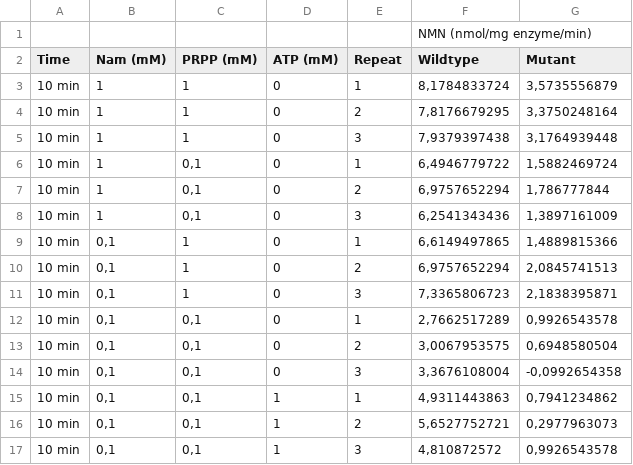
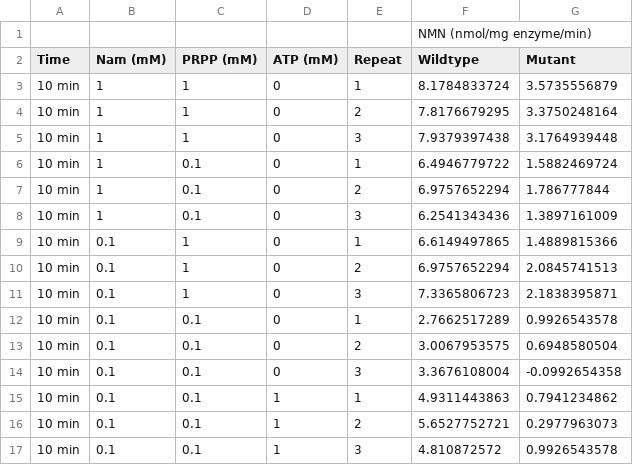
Before and after one commit to MathiasZiegler/literature, a CSV file: figures/NamPRT_activity/activity.csv, drawn as a sheet.

Commit message:
Komma to point

```diff
--- a/figures/NamPRT_activity/activity.csv
+++ b/figures/NamPRT_activity/activity.csv
@@ -2,16 +2,16 @@
 Time	Nam (mM)	PRPP (mM)	ATP (mM)	Repeat	Wildtype	Mutant
-10 min	1	1	0	1	8,1784833724	3,5735556879
-10 min	1	1	0	2	7,8176679295	3,3750248164
-10 min	1	1	0	3	7,9379397438	3,1764939448
-10 min	1	0,1	0	1	6,4946779722	1,5882469724
-10 min	1	0,1	0	2	6,9757652294	1,786777844
-10 min	1	0,1	0	3	6,2541343436	1,3897161009
-10 min	0,1	1	0	1	6,6149497865	1,4889815366
-10 min	0,1	1	0	2	6,9757652294	2,0845741513
-10 min	0,1	1	0	3	7,3365806723	2,1838395871
-10 min	0,1	0,1	0	1	2,7662517289	0,9926543578
-10 min	0,1	0,1	0	2	3,0067953575	0,6948580504
-10 min	0,1	0,1	0	3	3,3676108004	-0,0992654358
-10 min	0,1	0,1	1	1	4,9311443863	0,7941234862
-10 min	0,1	0,1	1	2	5,6527752721	0,2977963073
-10 min	0,1	0,1	1	3	4,810872572	0,9926543578
+10 min	1	1	0	1	8.1784833724	3.5735556879
+10 min	1	1	0	2	7.8176679295	3.3750248164
+10 min	1	1	0	3	7.9379397438	3.1764939448
+10 min	1	0.1	0	1	6.4946779722	1.5882469724
+10 min	1	0.1	0	2	6.9757652294	1.786777844
+10 min	1	0.1	0	3	6.2541343436	1.3897161009
+10 min	0.1	1	0	1	6.6149497865	1.4889815366
+10 min	0.1	1	0	2	6.9757652294	2.0845741513
+10 min	0.1	1	0	3	7.3365806723	2.1838395871
+10 min	0.1	0.1	0	1	2.7662517289	0.9926543578
+10 min	0.1	0.1	0	2	3.0067953575	0.6948580504
+10 min	0.1	0.1	0	3	3.3676108004	-0.0992654358
+10 min	0.1	0.1	1	1	4.9311443863	0.7941234862
+10 min	0.1	0.1	1	2	5.6527752721	0.2977963073
+10 min	0.1	0.1	1	3	4.810872572	0.9926543578
```
